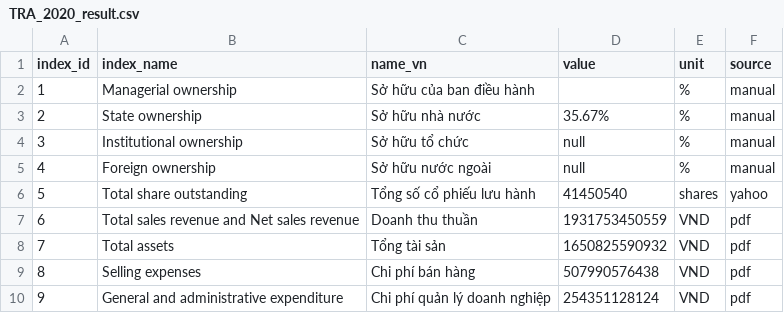
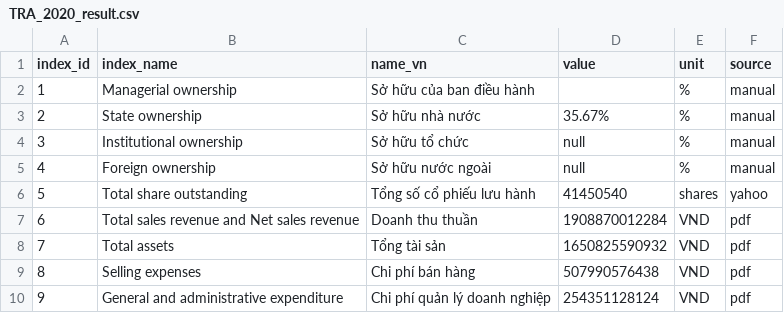
Before and after one commit to gianghoangson/Data-Analysis-Database, a CSV file: finance38/data/result/TRA_2020_result.csv, drawn as a sheet; only a part is shown.

Commit message:
Update TRA_2020_result.csv

```diff
--- a/finance38/data/result/TRA_2020_result.csv
+++ b/finance38/data/result/TRA_2020_result.csv
@@ -6,3 +6,3 @@
 5,Total share outstanding,Tổng số cổ phiếu lưu hành,41450540,shares,yahoo
-6,Total sales revenue and Net sales revenue,Doanh thu thuần,1931753450559,VND,pdf
+6,Total sales revenue and Net sales revenue,Doanh thu thuần,1908870012284,VND,pdf
 7,Total assets,Tổng tài sản,1650825590932,VND,pdf
```
